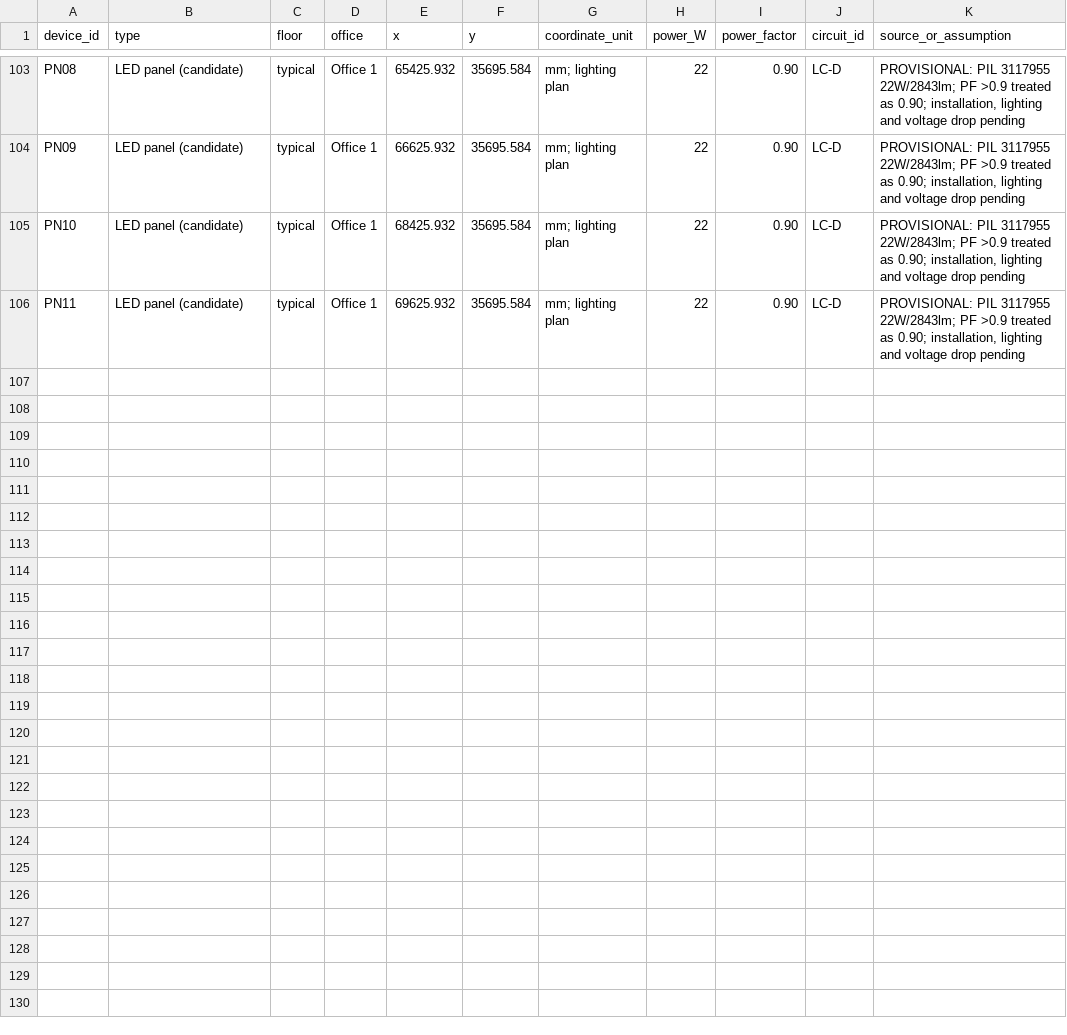
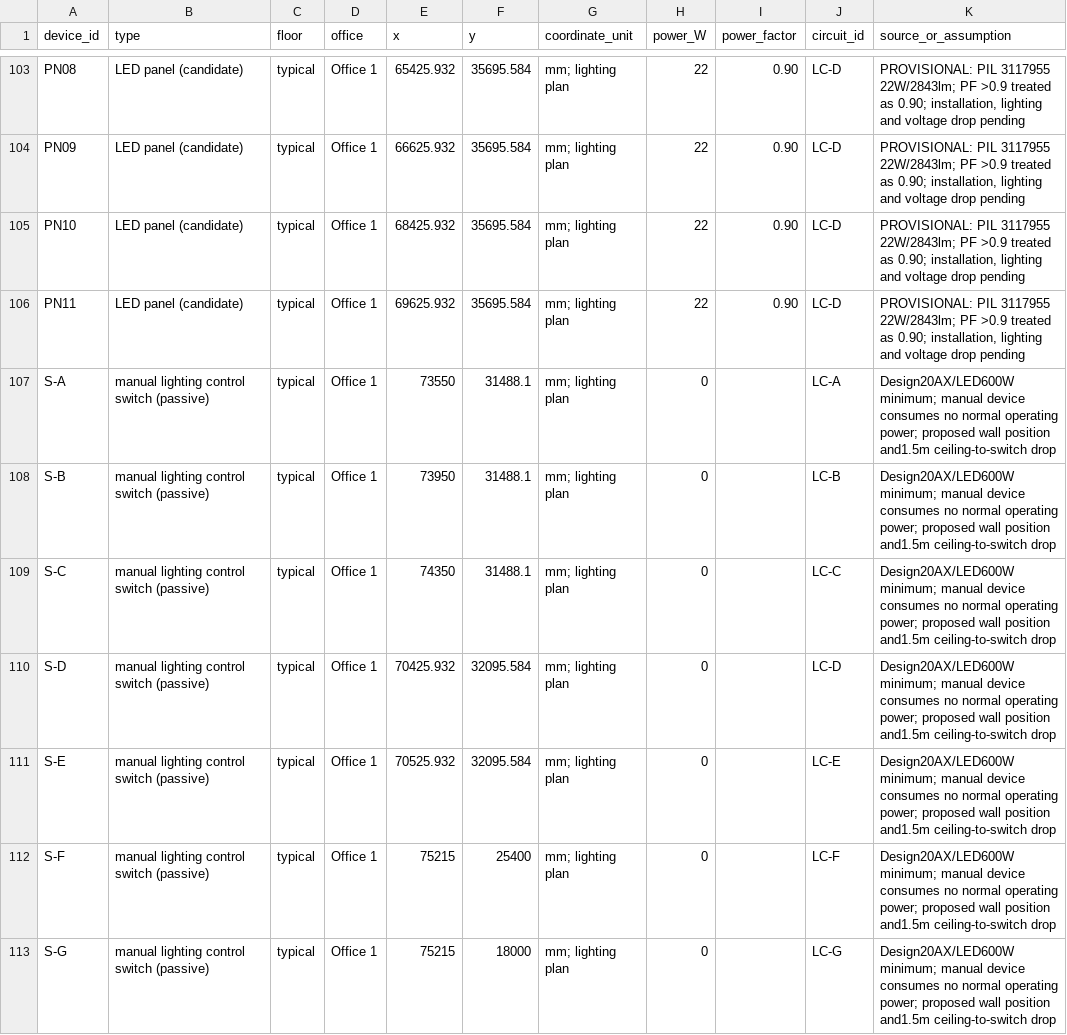
Before and after one commit to LYUml/polyu_bse3124, a CSV file: 04_Design_Outputs/data/devices.csv, drawn as a sheet; only a part is shown, gaps mark what is left out; the diff names each change by its address in the sheet, - before the commit and + after, or states it on an @@ line.

Commit message:
2026-11-07 assemble LaTeX answer sheets and complete DB schematic

```diff
--- a/04_Design_Outputs/data/devices.csv
+++ b/04_Design_Outputs/data/devices.csv
+row 107: S-A | manual lighting control switch (passive) | typical | Office 1 | 73550 | 31488.1 | mm; lighting plan | 0 |  | LC-A | Design20AX/LED600W minimum; manual device consumes no normal operating power; proposed wall position and1.5m ceiling-to-switch drop
+row 108: S-B | manual lighting control switch (passive) | typical | Office 1 | 73950 | 31488.1 | mm; lighting plan | 0 |  | LC-B | Design20AX/LED600W minimum; manual device consumes no normal operating power; proposed wall position and1.5m ceiling-to-switch drop
+row 109: S-C | manual lighting control switch (passive) | typical | Office 1 | 74350 | 31488.1 | mm; lighting plan | 0 |  | LC-C | Design20AX/LED600W minimum; manual device consumes no normal operating power; proposed wall position and1.5m ceiling-to-switch drop
+row 110: S-D | manual lighting control switch (passive) | typical | Office 1 | 70425.932 | 32095.584 | mm; lighting plan | 0 |  | LC-D | Design20AX/LED600W minimum; manual device consumes no normal operating power; proposed wall position and1.5m ceiling-to-switch drop
+row 111: S-E | manual lighting control switch (passive) | typical | Office 1 | 70525.932 | 32095.584 | mm; lighting plan | 0 |  | LC-E | Design20AX/LED600W minimum; manual device consumes no normal operating power; proposed wall position and1.5m ceiling-to-switch drop
+row 112: S-F | manual lighting control switch (passive) | typical | Office 1 | 75215 | 25400 | mm; lighting plan | 0 |  | LC-F | Design20AX/LED600W minimum; manual device consumes no normal operating power; proposed wall position and1.5m ceiling-to-switch drop
+row 113: S-G | manual lighting control switch (passive) | typical | Office 1 | 75215 | 18000 | mm; lighting plan | 0 |  | LC-G | Design20AX/LED600W minimum; manual device consumes no normal operating power; proposed wall position and1.5m ceiling-to-switch drop
```
Also changed, not shown: 04_Design_Outputs/data/all_circuits_voltage_drop.csv, 04_Design_Outputs/data/circuits.csv, 28 other files.
